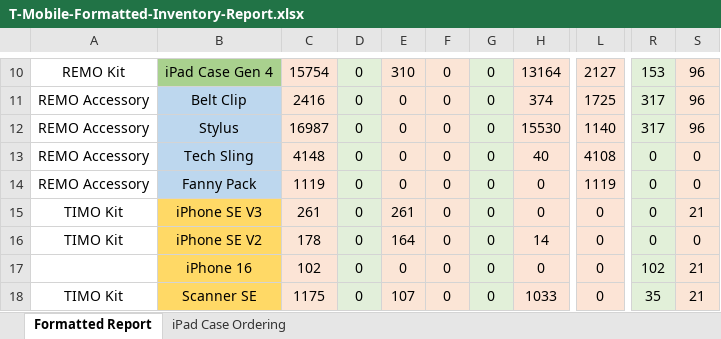
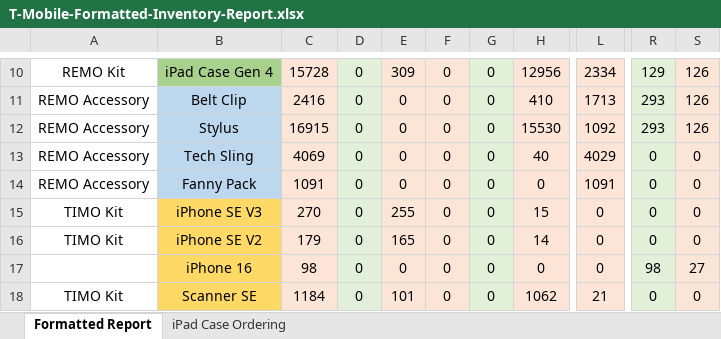
Before and after one commit to SensualOdin/TMOAE, an Excel workbook: T-Mobile-Formatted-Inventory-Report.xlsx, sheet Formatted Report, drawn as a sheet; only a part is shown, gaps mark what is left out; values as stored, in another font and other column widths than the file's, no borders; the diff covers the shown part only; the diff names each change by its address in the sheet, - before the commit and + after, or states it on an @@ line.

Commit message:
Auto-update from SharePoint -T-Mobile-Formatted-Inventory-Report.xlsx

```diff
--- a/T-Mobile-Formatted-Inventory-Report.xlsx (sheet Formatted Report)
+++ b/T-Mobile-Formatted-Inventory-Report.xlsx (sheet Formatted Report)
-C10: 15754
+C10: 15728
-E10: 310
+E10: 309
-H10: 13164
+H10: 12956
-L10: 2127
+L10: 2334
-R10: 153
+R10: 129
-S10:S12: 96
+S10:S12: 126
-H11: 374
+H11: 410
-L11: 1725
+L11: 1713
-R11:R12: 317
+R11:R12: 293
-C12: 16987
+C12: 16915
-L12: 1140
+L12: 1092
-C13: 4148
+C13: 4069
-L13: 4108
+L13: 4029
-C14: 1119
+C14: 1091
-L14: 1119
+L14: 1091
-C15: 261
+C15: 270
-E15: 261
+E15: 255
-H15: 0
+H15: 15
-S15: 21
+S15: 0
-C16: 178
+C16: 179
-E16: 164
+E16: 165
-C17: 102
+C17: 98
-R17: 102
+R17: 98
-S17: 21
+S17: 27
-C18: 1175
+C18: 1184
-E18: 107
+E18: 101
-H18: 1033
+H18: 1062
-L18: 0
+L18: 21
-R18: 35
+R18: 0
-S18: 21
+S18: 0
```
Also changed, not shown: 62 edited cells elsewhere in this sheet.
